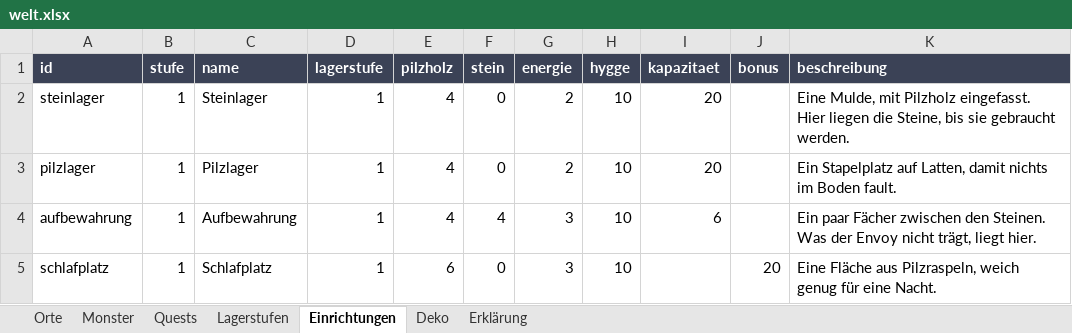
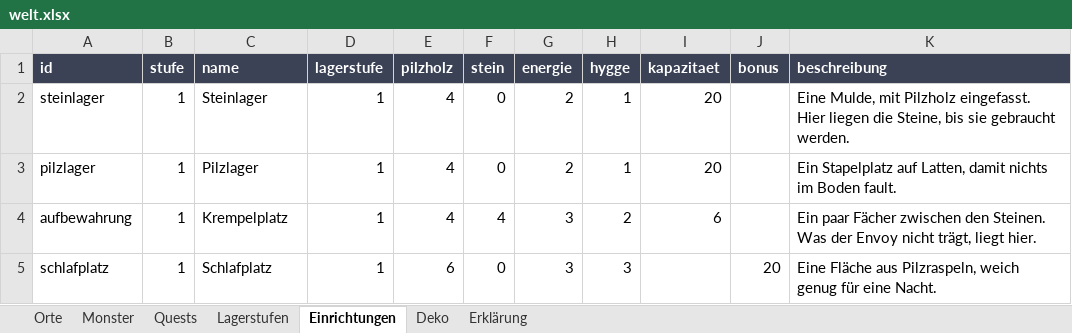
Before and after one commit to AlvaVanWilk/Envoy, an Excel workbook: data/welt.xlsx, sheet Einrichtungen, drawn as a sheet; values as stored, in another font and other column widths than the file's, no borders; the diff names each change by its address in the sheet, - before the commit and + after, or states it on an @@ line.

```diff
--- a/data/welt.xlsx (sheet Einrichtungen)
+++ b/data/welt.xlsx (sheet Einrichtungen)
-H2:H3 (hygge): 10
+H2:H3 (hygge): 1
-C4 (name): Aufbewahrung
+C4 (name): Krempelplatz
-H4 (hygge): 10
+H4 (hygge): 2
-H5 (hygge): 10
+H5 (hygge): 3
```
Also changed, not shown: sheet Erklärung, sheet Lagerstufen, 17 other files.
